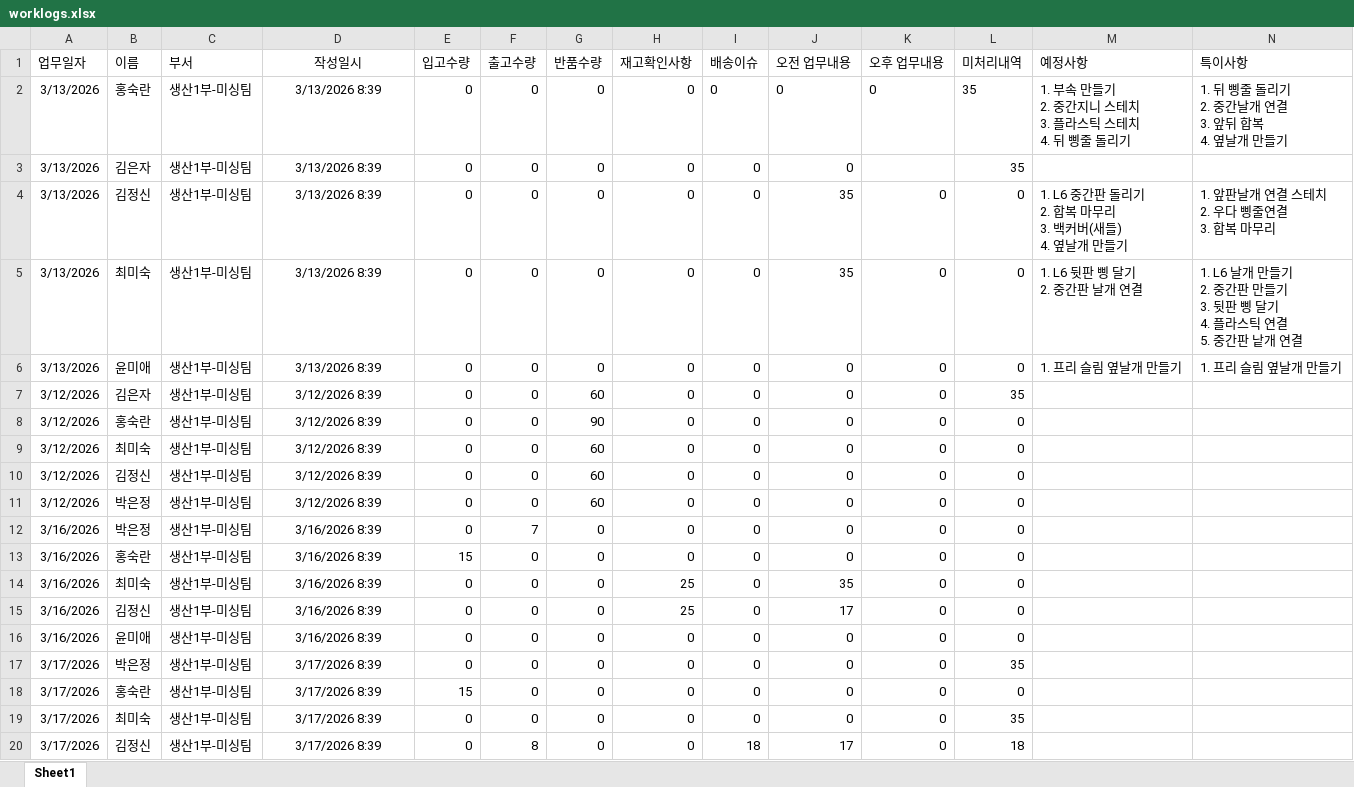
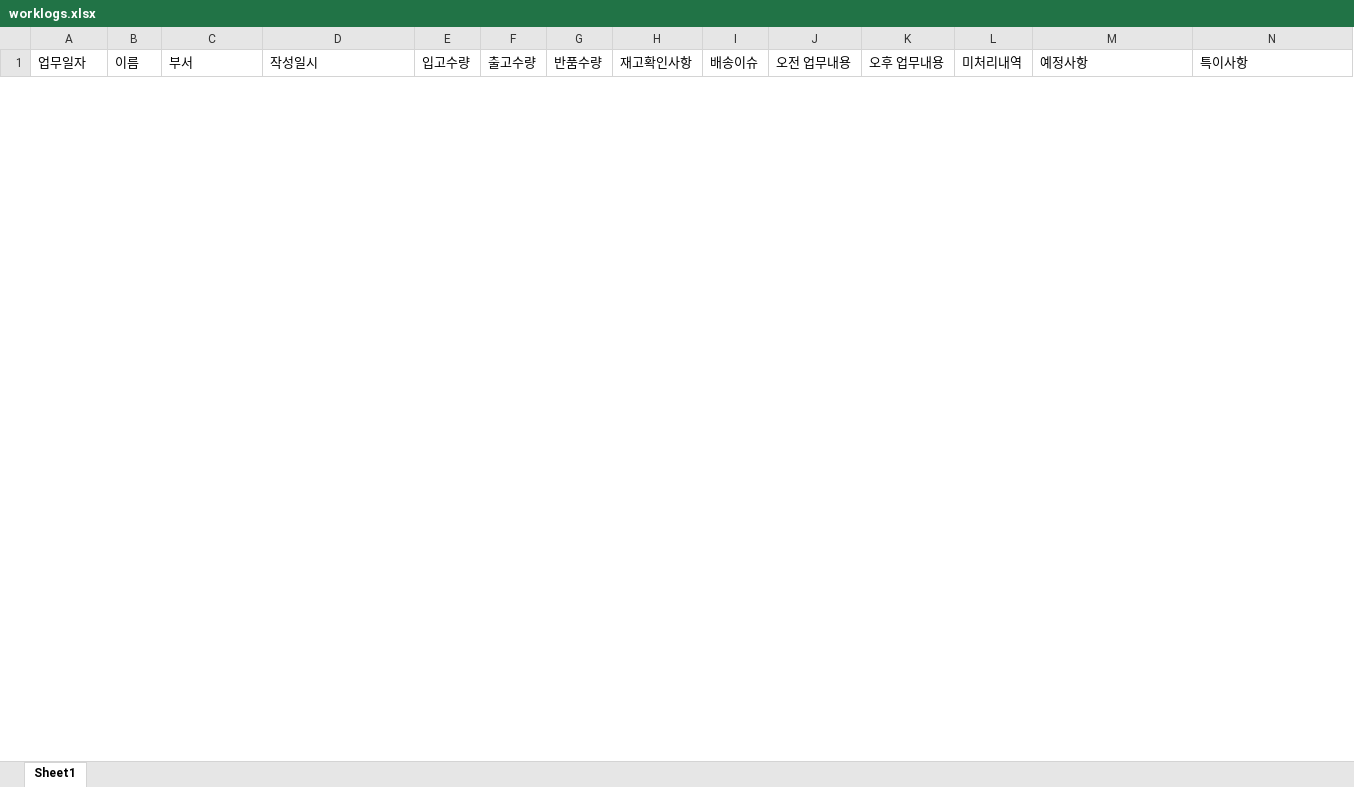
Before and after one commit to kwon-juhwan/workslog, an Excel workbook: worklogs.xlsx, sheet Sheet1, drawn as a sheet; only a part is shown; values as stored, in another font and other column widths than the file's, no borders; removed rows and columns are numbered as before the commit, all else as after; rows hold the shown columns only; ↵ is a line break in a cell; the diff covers the shown part only; the diff names each change by its address in the sheet, - before the commit and + after, or states it on an @@ line.

Commit message:
Add files via upload

```diff
--- a/worklogs.xlsx (sheet Sheet1)
+++ b/worklogs.xlsx (sheet Sheet1)
-D1 alignment: center
+D1 alignment: left
-row 2: 3/13/2026 | 홍숙란 | 생산1부-미싱팀 | 3/13/2026 8:39 | 0 | 0 | 0 | 0 | 0 | 0 | 0 | 35 | 1. 부속 만들기 ↵ 2. 중간지니 스테치 ↵ 3. 플라스틱 스테치 ↵ 4. 뒤 삥줄 돌리기 | 1. 뒤 삥줄 돌리기 ↵ 2. 중간날개 연결 ↵ 3. 앞뒤 합복 ↵ 4. 옆날개 만들기
-row 3: 3/13/2026 | 김은자 | 생산1부-미싱팀 | 3/13/2026 8:39 | 0 | 0 | 0 | 0 | 0 | 0 |  | 35
-row 4: 3/13/2026 | 김정신 | 생산1부-미싱팀 | 3/13/2026 8:39 | 0 | 0 | 0 | 0 | 0 | 35 | 0 | 0 | 1. L6 중간판 돌리기 ↵ 2. 합복 마무리 ↵ 3. 백커버(새들) ↵ 4. 옆날개 만들기 | 1. 앞판날개 연결 스테치 ↵ 2. 우다 삥줄연결 ↵ 3. 합복 마무리
-row 5: 3/13/2026 | 최미숙 | 생산1부-미싱팀 | 3/13/2026 8:39 | 0 | 0 | 0 | 0 | 0 | 35 | 0 | 0 | 1. L6 뒷판 삥 달기 ↵ 2. 중간판 날개 연결 | 1. L6 날개 만들기 ↵ 2. 중간판 만들기 ↵ 3. 뒷판 삥 달기 ↵ 4. 플라스틱 연결 ↵ 5. 중간판 낱개 연결
-row 6: 3/13/2026 | 윤미애 | 생산1부-미싱팀 | 3/13/2026 8:39 | 0 | 0 | 0 | 0 | 0 | 0 | 0 | 0 | 1. 프리 슬림 옆날개 만들기 | 1. 프리 슬림 옆날개 만들기
-row 7: 3/12/2026 | 김은자 | 생산1부-미싱팀 | 3/12/2026 8:39 | 0 | 0 | 60 | 0 | 0 | 0 | 0 | 35
-row 8: 3/12/2026 | 홍숙란 | 생산1부-미싱팀 | 3/12/2026 8:39 | 0 | 0 | 90 | 0 | 0 | 0 | 0 | 0
-row 9: 3/12/2026 | 최미숙 | 생산1부-미싱팀 | 3/12/2026 8:39 | 0 | 0 | 60 | 0 | 0 | 0 | 0 | 0
-row 10: 3/12/2026 | 김정신 | 생산1부-미싱팀 | 3/12/2026 8:39 | 0 | 0 | 60 | 0 | 0 | 0 | 0 | 0
-row 11: 3/12/2026 | 박은정 | 생산1부-미싱팀 | 3/12/2026 8:39 | 0 | 0 | 60 | 0 | 0 | 0 | 0 | 0
-row 12: 3/16/2026 | 박은정 | 생산1부-미싱팀 | 3/16/2026 8:39 | 0 | 7 | 0 | 0 | 0 | 0 | 0 | 0
-row 13: 3/16/2026 | 홍숙란 | 생산1부-미싱팀 | 3/16/2026 8:39 | 15 | 0 | 0 | 0 | 0 | 0 | 0 | 0
-row 14: 3/16/2026 | 최미숙 | 생산1부-미싱팀 | 3/16/2026 8:39 | 0 | 0 | 0 | 25 | 0 | 35 | 0 | 0
-row 15: 3/16/2026 | 김정신 | 생산1부-미싱팀 | 3/16/2026 8:39 | 0 | 0 | 0 | 25 | 0 | 17 | 0 | 0
-row 16: 3/16/2026 | 윤미애 | 생산1부-미싱팀 | 3/16/2026 8:39 | 0 | 0 | 0 | 0 | 0 | 0 | 0 | 0
-row 17: 3/17/2026 | 박은정 | 생산1부-미싱팀 | 3/17/2026 8:39 | 0 | 0 | 0 | 0 | 0 | 0 | 0 | 35
-row 18: 3/17/2026 | 홍숙란 | 생산1부-미싱팀 | 3/17/2026 8:39 | 15 | 0 | 0 | 0 | 0 | 0 | 0 | 0
-row 19: 3/17/2026 | 최미숙 | 생산1부-미싱팀 | 3/17/2026 8:39 | 0 | 0 | 0 | 0 | 0 | 0 | 0 | 35
-row 20: 3/17/2026 | 김정신 | 생산1부-미싱팀 | 3/17/2026 8:39 | 0 | 8 | 0 | 0 | 18 | 17 | 0 | 18
```
Also changed, not shown: 5 added rows and 8 removed rows elsewhere in this sheet.
